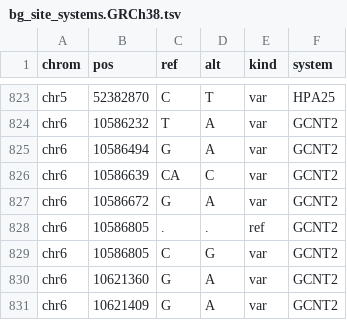
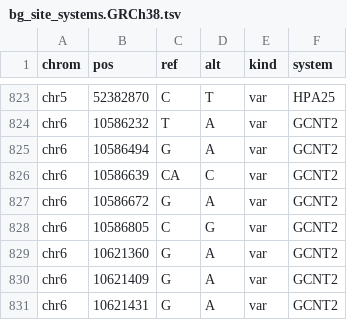
Before and after one commit to populationgenomics/popgen_rbceq2, a TSV file: src/popgen_rbceq2/resources/bg_site_systems.GRCh38.tsv, drawn as a sheet; only a part is shown, gaps mark what is left out; the shorter side is filled out with more unchanged rows.

Commit message:
Update rbceq2 resources v2.5.1 (#17)
* bump v in constants.py, add listing of current db

* update bg_site_systems for v2.5.1 db

* edit ver mentions in docstrings

* drop handling for '>' in variants, add test

```diff
--- a/src/popgen_rbceq2/resources/bg_site_systems.GRCh38.tsv
+++ b/src/popgen_rbceq2/resources/bg_site_systems.GRCh38.tsv
@@ -827,3 +827,2 @@ chr6	10586639	CA	C	var	GCNT2
 chr6	10586672	G	A	var	GCNT2
-chr6	10586805	.	.	ref	GCNT2
 chr6	10586805	C	G	var	GCNT2
```
Also changed, not shown: 5 other files.
